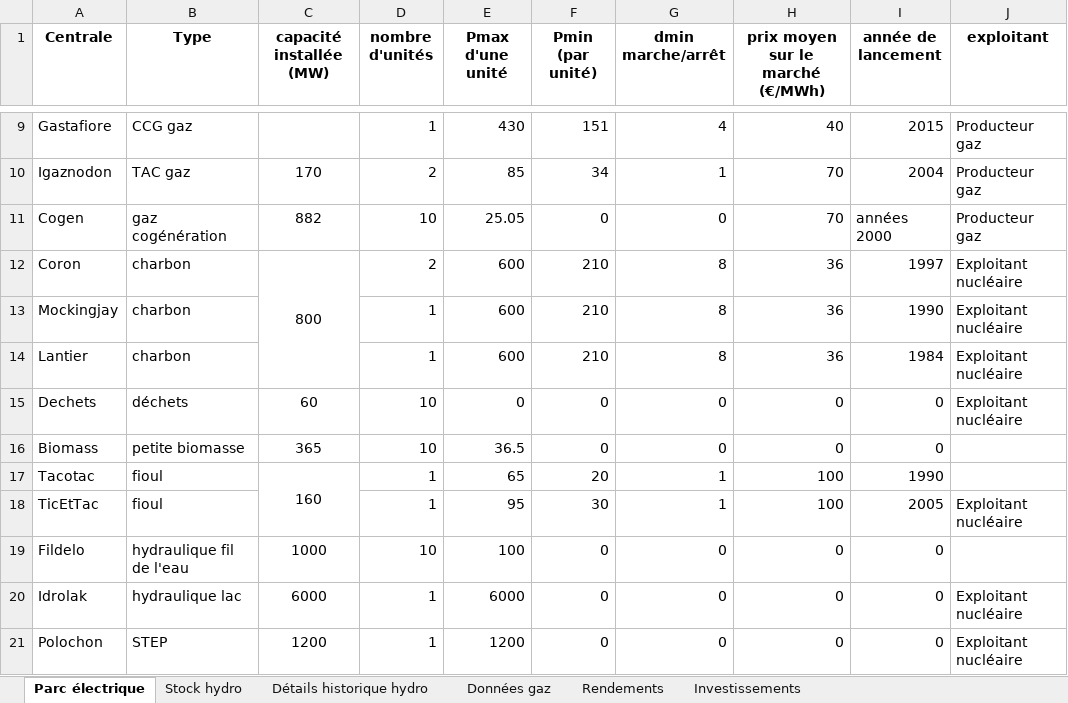
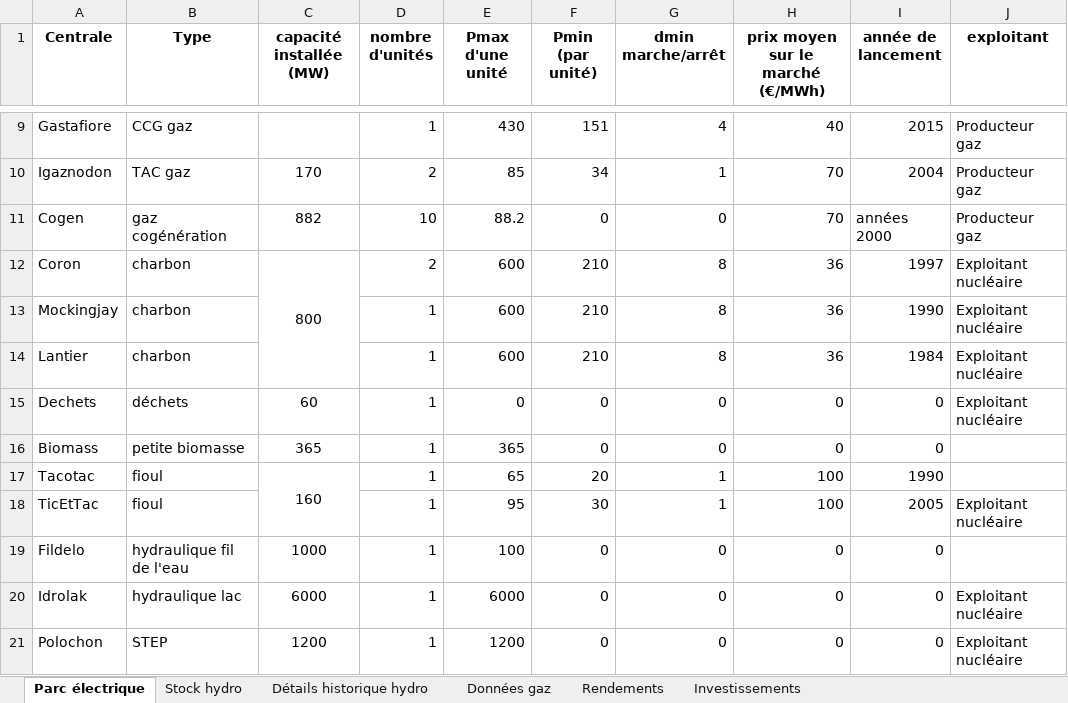
Before and after one commit to Quent1Dhn/DETE305_optim, an Excel workbook: data/Donnees_etude_de_cas_ETE305.xlsx, sheet Parc électrique, drawn as a sheet; only a part is shown, gaps mark what is left out; values as stored, in another font and other column widths than the file's, no borders; the diff names each change by its address in the sheet, - before the commit and + after, or states it on an @@ line.

Commit message:
excelv12

```diff
--- a/data/Donnees_etude_de_cas_ETE305.xlsx (sheet Parc électrique)
+++ b/data/Donnees_etude_de_cas_ETE305.xlsx (sheet Parc électrique)
-E11 (Pmax d'une unité): 25.05
+E11 (Pmax d'une unité): 88.2
-D15:D16 (nombre d'unités): 10
+D15:D16 (nombre d'unités): 1
-E16 (Pmax d'une unité): 36.5
+E16 (Pmax d'une unité): 365
-D19 (nombre d'unités): 10
+D19 (nombre d'unités): 1
```
